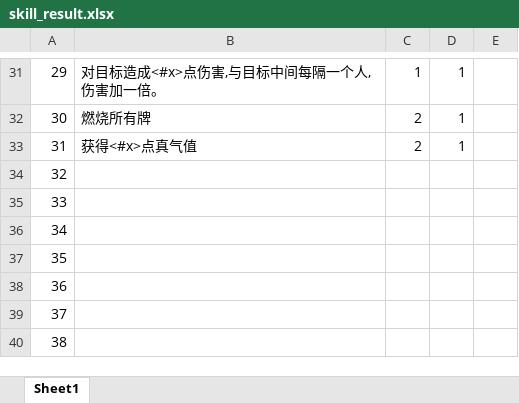
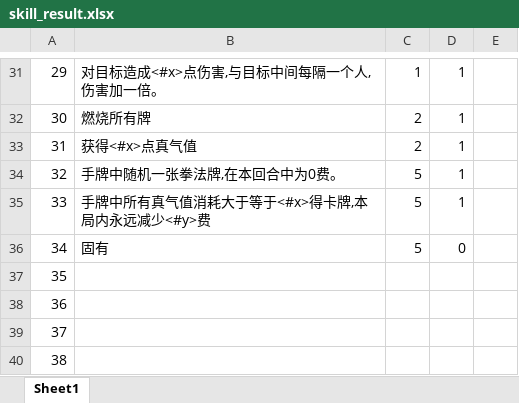
Before and after one commit to machaoTeam/LakeHeroConfig, an Excel workbook: excel/skill_result.xlsx, sheet Sheet1, drawn as a sheet; only a part is shown, gaps mark what is left out; values as stored, in another font and other column widths than the file's, no borders; the diff names each change by its address in the sheet, - before the commit and + after, or states it on an @@ line.

Commit message:
8.4固有

```diff
--- a/excel/skill_result.xlsx (sheet Sheet1)
+++ b/excel/skill_result.xlsx (sheet Sheet1)
-B34: (empty)
+B34: 手牌中随机一张拳法牌,在本回合中为0费。
-C34:C36: (empty)
+C34:C36: 5
-D34:D35: (empty)
+D34:D35: 1
-B35: (empty)
+B35: 手牌中所有真气值消耗大于等于<#x>得卡牌,本局内永远减少<#y>费
-B36: (empty)
+B36: 固有
-D36: (empty)
+D36: 0
```
